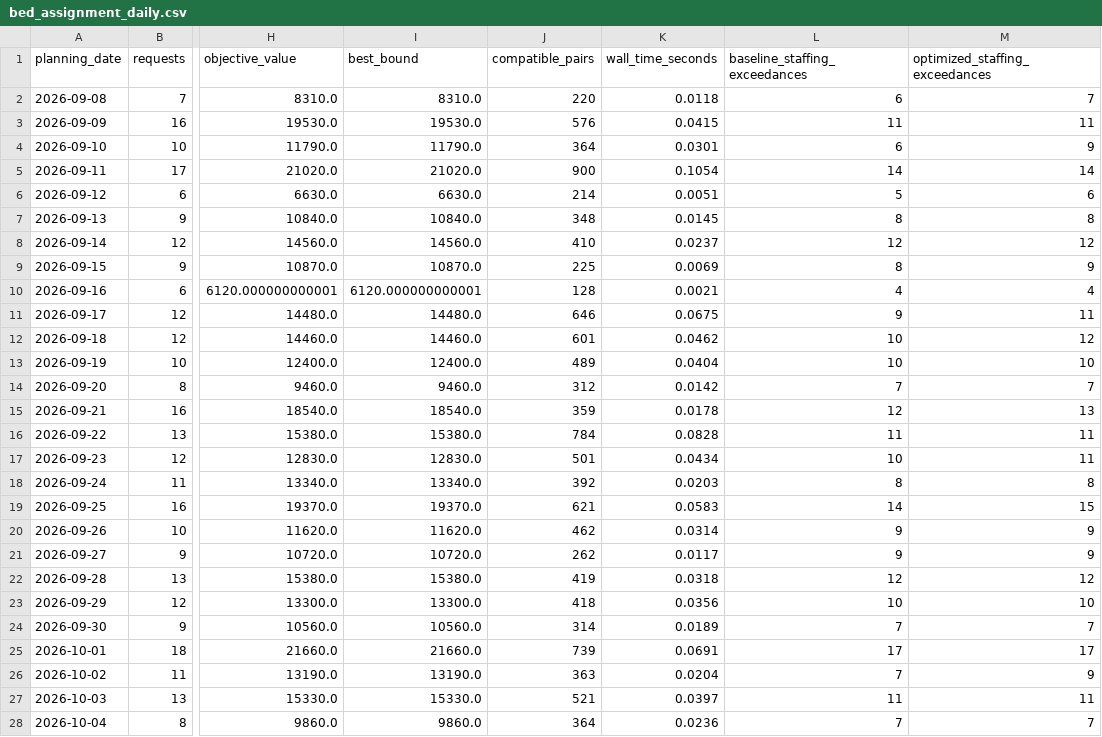
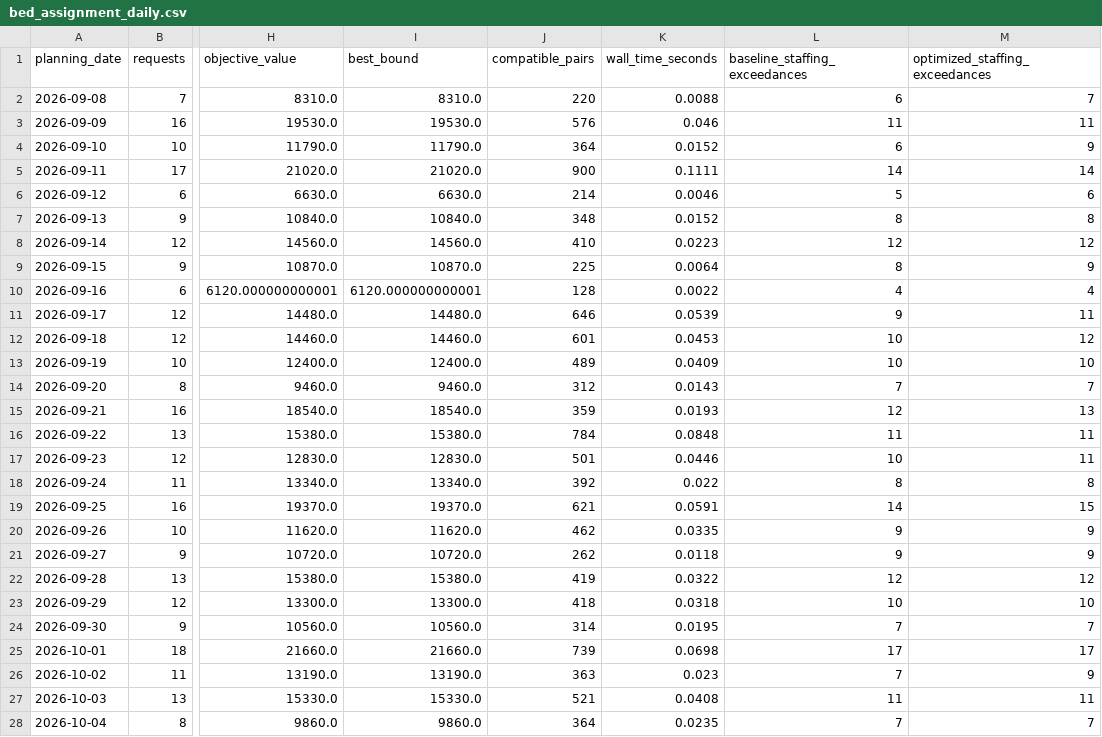
Before and after one commit to krishna6116/CareOps-AI, a CSV file: optimization/resource_planning/outputs/bed_assignment_daily.csv, drawn as a sheet; only a part is shown, gaps mark what is left out; the diff covers the shown part only; the diff names each change by its address in the sheet, - before the commit and + after, or states it on an @@ line.

```diff
--- a/optimization/resource_planning/outputs/bed_assignment_daily.csv
+++ b/optimization/resource_planning/outputs/bed_assignment_daily.csv
-K2 (wall_time_seconds): 0.0118
+K2 (wall_time_seconds): 0.0088
-K3 (wall_time_seconds): 0.0415
+K3 (wall_time_seconds): 0.046
-K4 (wall_time_seconds): 0.0301
+K4 (wall_time_seconds): 0.0152
-K5 (wall_time_seconds): 0.1054
+K5 (wall_time_seconds): 0.1111
-K6 (wall_time_seconds): 0.0051
+K6 (wall_time_seconds): 0.0046
-K7 (wall_time_seconds): 0.0145
+K7 (wall_time_seconds): 0.0152
-K8 (wall_time_seconds): 0.0237
+K8 (wall_time_seconds): 0.0223
-K9 (wall_time_seconds): 0.0069
+K9 (wall_time_seconds): 0.0064
-K10 (wall_time_seconds): 0.0021
+K10 (wall_time_seconds): 0.0022
-K11 (wall_time_seconds): 0.0675
+K11 (wall_time_seconds): 0.0539
-K12 (wall_time_seconds): 0.0462
+K12 (wall_time_seconds): 0.0453
-K13 (wall_time_seconds): 0.0404
+K13 (wall_time_seconds): 0.0409
-K14 (wall_time_seconds): 0.0142
+K14 (wall_time_seconds): 0.0143
-K15 (wall_time_seconds): 0.0178
+K15 (wall_time_seconds): 0.0193
-K16 (wall_time_seconds): 0.0828
+K16 (wall_time_seconds): 0.0848
-K17 (wall_time_seconds): 0.0434
+K17 (wall_time_seconds): 0.0446
-K18 (wall_time_seconds): 0.0203
+K18 (wall_time_seconds): 0.022
-K19 (wall_time_seconds): 0.0583
+K19 (wall_time_seconds): 0.0591
-K20 (wall_time_seconds): 0.0314
+K20 (wall_time_seconds): 0.0335
-K21 (wall_time_seconds): 0.0117
+K21 (wall_time_seconds): 0.0118
-K22 (wall_time_seconds): 0.0318
+K22 (wall_time_seconds): 0.0322
-K23 (wall_time_seconds): 0.0356
+K23 (wall_time_seconds): 0.0318
-K24 (wall_time_seconds): 0.0189
+K24 (wall_time_seconds): 0.0195
-K25 (wall_time_seconds): 0.0691
+K25 (wall_time_seconds): 0.0698
-K26 (wall_time_seconds): 0.0204
+K26 (wall_time_seconds): 0.023
-K27 (wall_time_seconds): 0.0397
+K27 (wall_time_seconds): 0.0408
-K28 (wall_time_seconds): 0.0236
+K28 (wall_time_seconds): 0.0235
```
Also changed, not shown: 1 edited cell elsewhere in this file, ml/los_prediction/los_training_summary.csv, ml/no_show_prediction/no_show_training_summary.csv, 10 other files.
